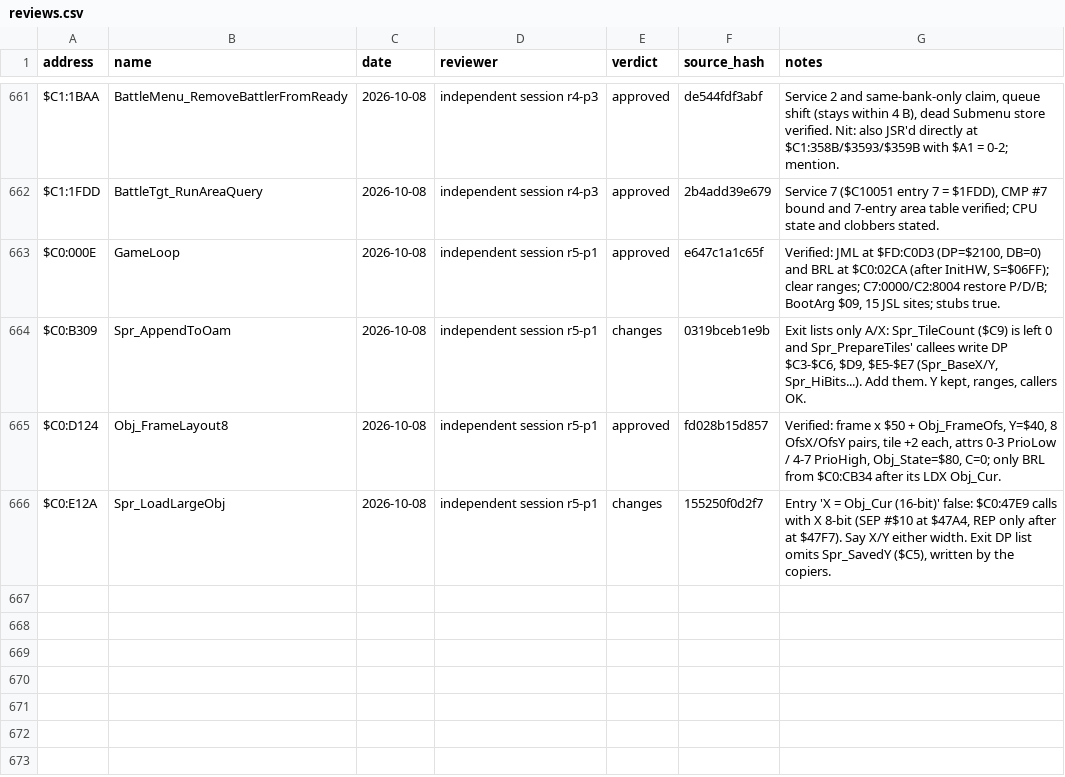
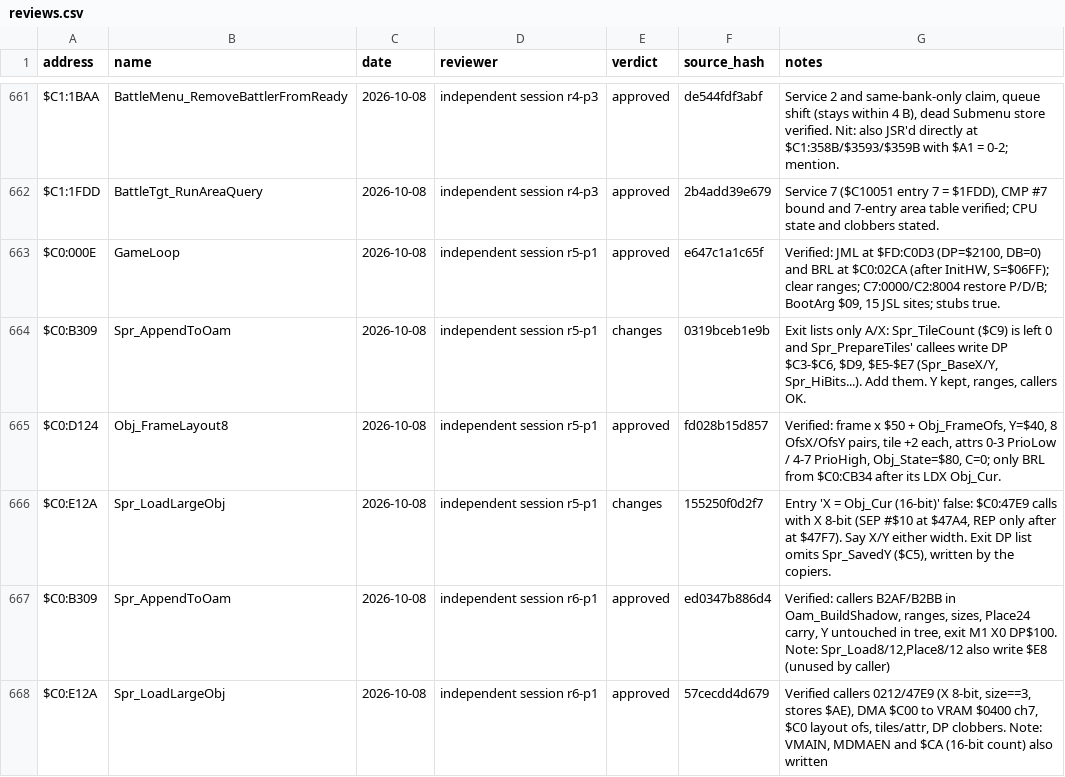
Before and after one commit to ThisIsAkill/ChronoRET, a CSV file: symbols/reviews.csv, drawn as a sheet; only a part is shown, gaps mark what is left out; the diff names each change by its address in the sheet, - before the commit and + after, or states it on an @@ line.

Commit message:
reviews: sixth review, the last two routines approved

```diff
--- a/symbols/reviews.csv
+++ b/symbols/reviews.csv
+row 667: $C0:B309 | Spr_AppendToOam | 2026-10-08 | independent session r6-p1 | approved | ed0347b886d4 | Verified: callers B2AF/B2BB in Oam_BuildShadow, ranges, sizes, Place24 carry, Y untouched in tree, exit M1 X0 DP$100. Note: Spr_Load8/12,Place8/12 also write $E8 (unused by caller)
+row 668: $C0:E12A | Spr_LoadLargeObj | 2026-10-08 | independent session r6-p1 | approved | 57cecdd4d679 | Verified callers 0212/47E9 (X 8-bit, size==3, stores $AE), DMA $C00 to VRAM $0400 ch7, $C0 layout ofs, tiles/attr, DP clobbers. Note: VMAIN, MDMAEN and $CA (16-bit count) also written
```
Also changed, not shown: symbols/functions.csv, 4 other files.
